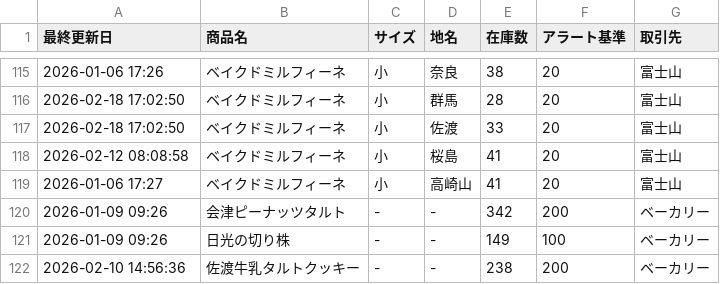
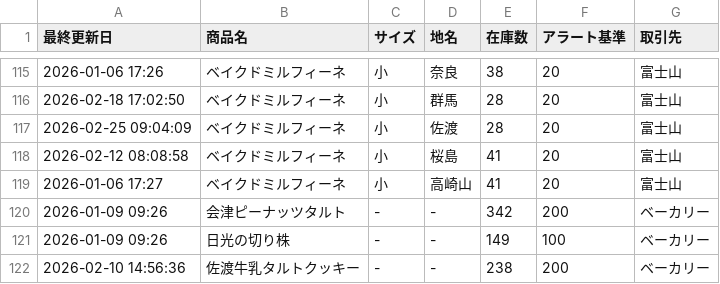
Before and after one commit to iplan381/zaiko-kanri, a CSV file: inventory_main.csv, drawn as a sheet; only a part is shown, gaps mark what is left out.

Commit message:
Auto Reservation Exec

```diff
--- a/inventory_main.csv
+++ b/inventory_main.csv
@@ -116,3 +116,3 @@
 2026-02-18 17:02:50,ベイクドミルフィーネ,小,群馬,28,20,富士山
-2026-02-18 17:02:50,ベイクドミルフィーネ,小,佐渡,33,20,富士山
+2026-02-25 09:04:09,ベイクドミルフィーネ,小,佐渡,28,20,富士山
 2026-02-12 08:08:58,ベイクドミルフィーネ,小,桜島,41,20,富士山
```
